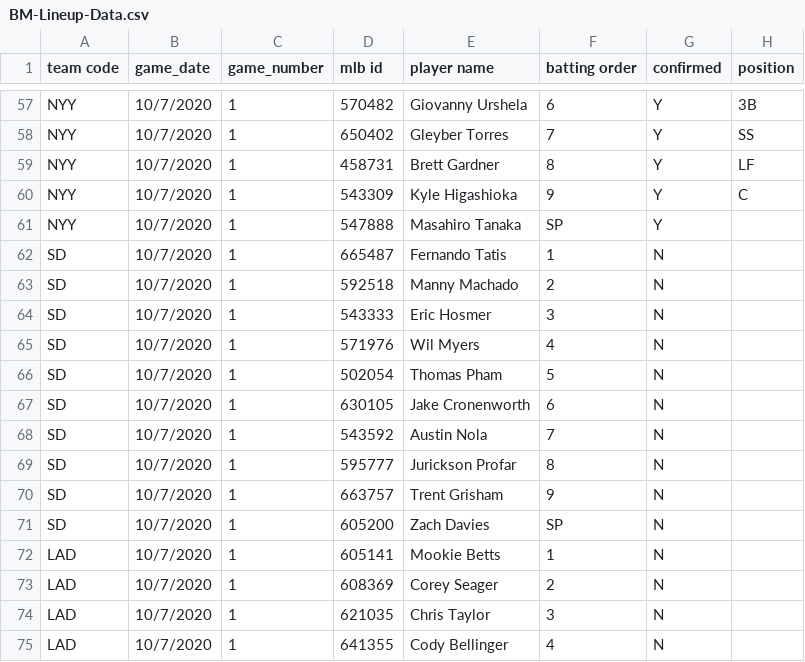
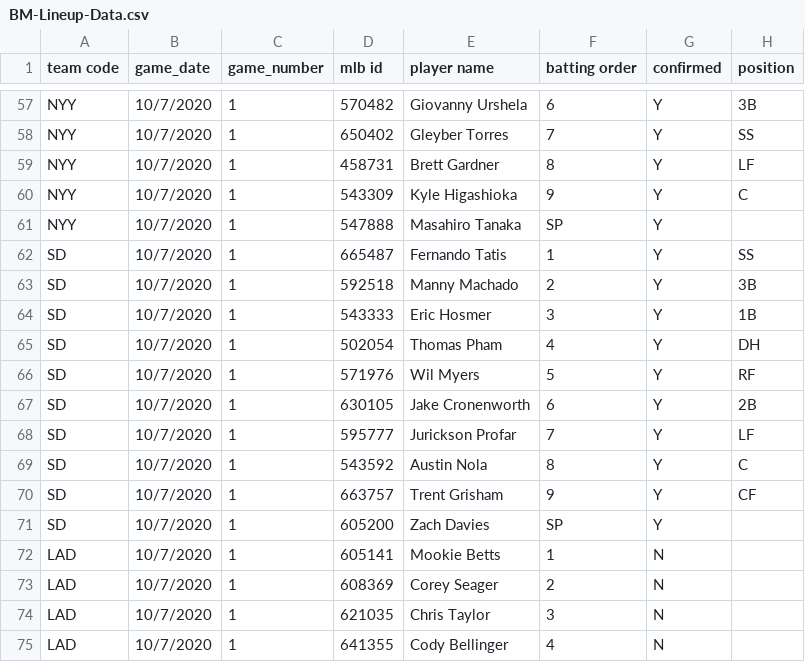
Before and after one commit to justinmof/MLBSheets-CSV-Files, a CSV file: BM-Lineup-Data.csv, drawn as a sheet; only a part is shown, gaps mark what is left out.

```diff
--- a/BM-Lineup-Data.csv
+++ b/BM-Lineup-Data.csv
@@ -61,12 +61,12 @@ NYY,10/7/2020,1,543309,Kyle Higashioka,9,Y,C
 NYY,10/7/2020,1,547888,Masahiro Tanaka,SP,Y,
-SD,10/7/2020,1,665487,Fernando Tatis,1,N,
-SD,10/7/2020,1,592518,Manny Machado,2,N,
-SD,10/7/2020,1,543333,Eric Hosmer,3,N,
-SD,10/7/2020,1,571976,Wil Myers,4,N,
-SD,10/7/2020,1,502054,Thomas Pham,5,N,
-SD,10/7/2020,1,630105,Jake Cronenworth,6,N,
-SD,10/7/2020,1,543592,Austin Nola,7,N,
-SD,10/7/2020,1,595777,Jurickson Profar,8,N,
-SD,10/7/2020,1,663757,Trent Grisham,9,N,
-SD,10/7/2020,1,605200,Zach Davies,SP,N,
+SD,10/7/2020,1,665487,Fernando Tatis,1,Y,SS
+SD,10/7/2020,1,592518,Manny Machado,2,Y,3B
+SD,10/7/2020,1,543333,Eric Hosmer,3,Y,1B
+SD,10/7/2020,1,502054,Thomas Pham,4,Y,DH
+SD,10/7/2020,1,571976,Wil Myers,5,Y,RF
+SD,10/7/2020,1,630105,Jake Cronenworth,6,Y,2B
+SD,10/7/2020,1,595777,Jurickson Profar,7,Y,LF
+SD,10/7/2020,1,543592,Austin Nola,8,Y,C
+SD,10/7/2020,1,663757,Trent Grisham,9,Y,CF
+SD,10/7/2020,1,605200,Zach Davies,SP,Y,
 LAD,10/7/2020,1,605141,Mookie Betts,1,N,
```
Also changed, not shown: BM-Lineup-Data1.csv.
